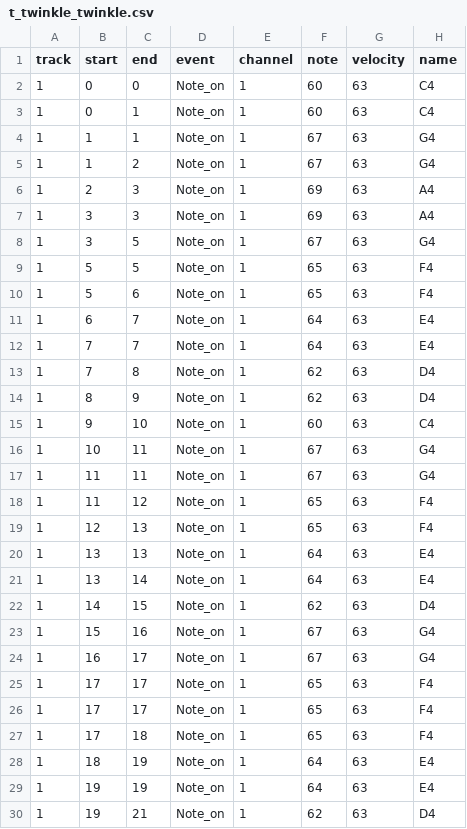
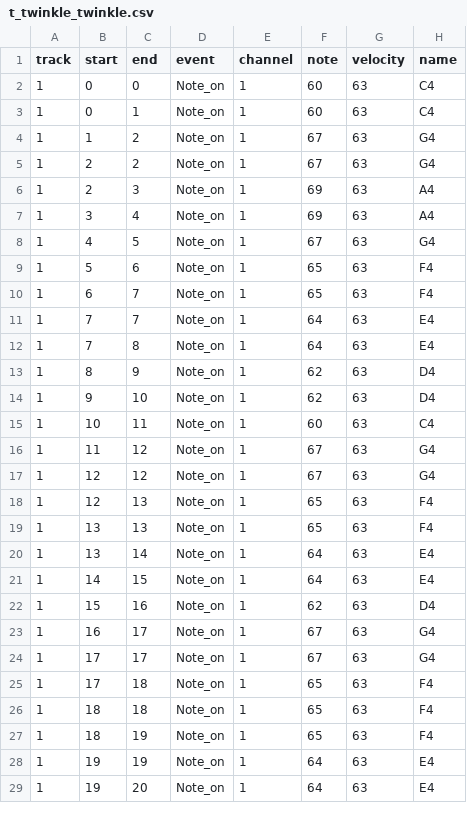
Before and after one commit to s1cnarf/Thesis1, a CSV file: csv/truth/t_twinkle_twinkle.csv, drawn as a sheet; only a part is shown; the diff covers the shown part only.

```diff
--- a/csv/truth/t_twinkle_twinkle.csv
+++ b/csv/truth/t_twinkle_twinkle.csv
@@ -3,28 +3,27 @@ track,start,end,event,channel,note,velocity,name
 1,0,1,Note_on,1,60,63,C4
-1,1,1,Note_on,1,67,63,G4
 1,1,2,Note_on,1,67,63,G4
+1,2,2,Note_on,1,67,63,G4
 1,2,3,Note_on,1,69,63,A4
-1,3,3,Note_on,1,69,63,A4
-1,3,5,Note_on,1,67,63,G4
-1,5,5,Note_on,1,65,63,F4
+1,3,4,Note_on,1,69,63,A4
+1,4,5,Note_on,1,67,63,G4
 1,5,6,Note_on,1,65,63,F4
-1,6,7,Note_on,1,64,63,E4
+1,6,7,Note_on,1,65,63,F4
 1,7,7,Note_on,1,64,63,E4
-1,7,8,Note_on,1,62,63,D4
+1,7,8,Note_on,1,64,63,E4
 1,8,9,Note_on,1,62,63,D4
-1,9,10,Note_on,1,60,63,C4
-1,10,11,Note_on,1,67,63,G4
-1,11,11,Note_on,1,67,63,G4
-1,11,12,Note_on,1,65,63,F4
+1,9,10,Note_on,1,62,63,D4
+1,10,11,Note_on,1,60,63,C4
+1,11,12,Note_on,1,67,63,G4
+1,12,12,Note_on,1,67,63,G4
 1,12,13,Note_on,1,65,63,F4
-1,13,13,Note_on,1,64,63,E4
+1,13,13,Note_on,1,65,63,F4
 1,13,14,Note_on,1,64,63,E4
-1,14,15,Note_on,1,62,63,D4
-1,15,16,Note_on,1,67,63,G4
+1,14,15,Note_on,1,64,63,E4
+1,15,16,Note_on,1,62,63,D4
 1,16,17,Note_on,1,67,63,G4
-1,17,17,Note_on,1,65,63,F4
-1,17,17,Note_on,1,65,63,F4
+1,17,17,Note_on,1,67,63,G4
 1,17,18,Note_on,1,65,63,F4
-1,18,19,Note_on,1,64,63,E4
+1,18,18,Note_on,1,65,63,F4
+1,18,19,Note_on,1,65,63,F4
 1,19,19,Note_on,1,64,63,E4
-1,19,21,Note_on,1,62,63,D4
+1,19,20,Note_on,1,64,63,E4
```
Also changed, not shown: 2 added rows, 1 removed row and 5 edited cells elsewhere in this file, csv/truth/new_t_twinkle_twinkle.csv, 5 other files.
